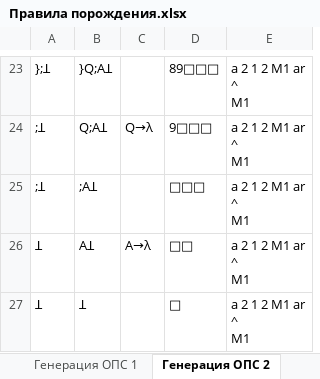
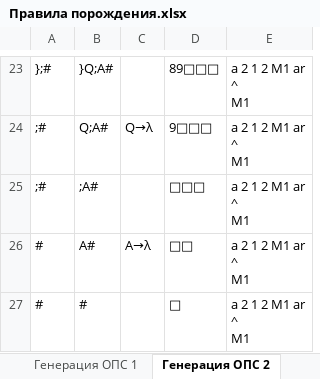
Before and after one commit to DaniilSelin/Compulator, an Excel workbook: Правила порождения.xlsx, sheet Генерация ОПС 2, drawn as a sheet; only a part is shown, gaps mark what is left out; values as stored, in another font and other column widths than the file's, no borders; the diff covers the shown part only; the diff names each change by its address in the sheet, - before the commit and + after, or states it on an @@ line.

```diff
--- a/Правила порождения.xlsx (sheet Генерация ОПС 2)
+++ b/Правила порождения.xlsx (sheet Генерация ОПС 2)
-A23: };Ʇ
+A23: };#
-B23: }Q;AꞱ
+B23: }Q;A#
-A24:A25: ;Ʇ
+A24:A25: ;#
-B24: Q;AꞱ
+B24: Q;A#
-B25: ;AꞱ
+B25: ;A#
-A26:A27: Ʇ
+A26:A27: #
-B26: AꞱ
+B26: A#
-B27: Ʇ
+B27: #
```
Also changed, not shown: 44 edited cells elsewhere in this sheet, sheet Генерация ОПС 1, sheet КС-грамматика, sheet Лексический анализатор, 2 other files.
